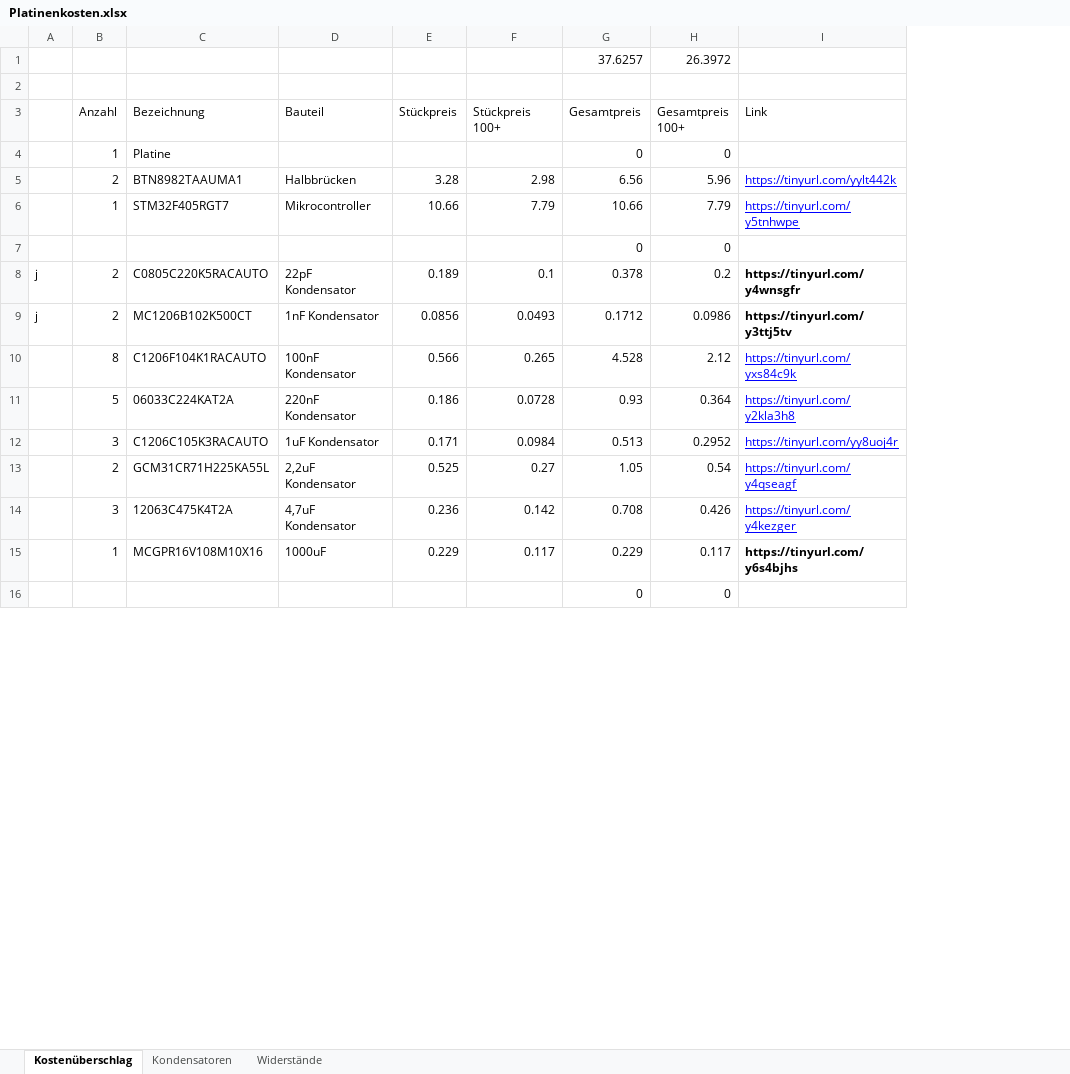
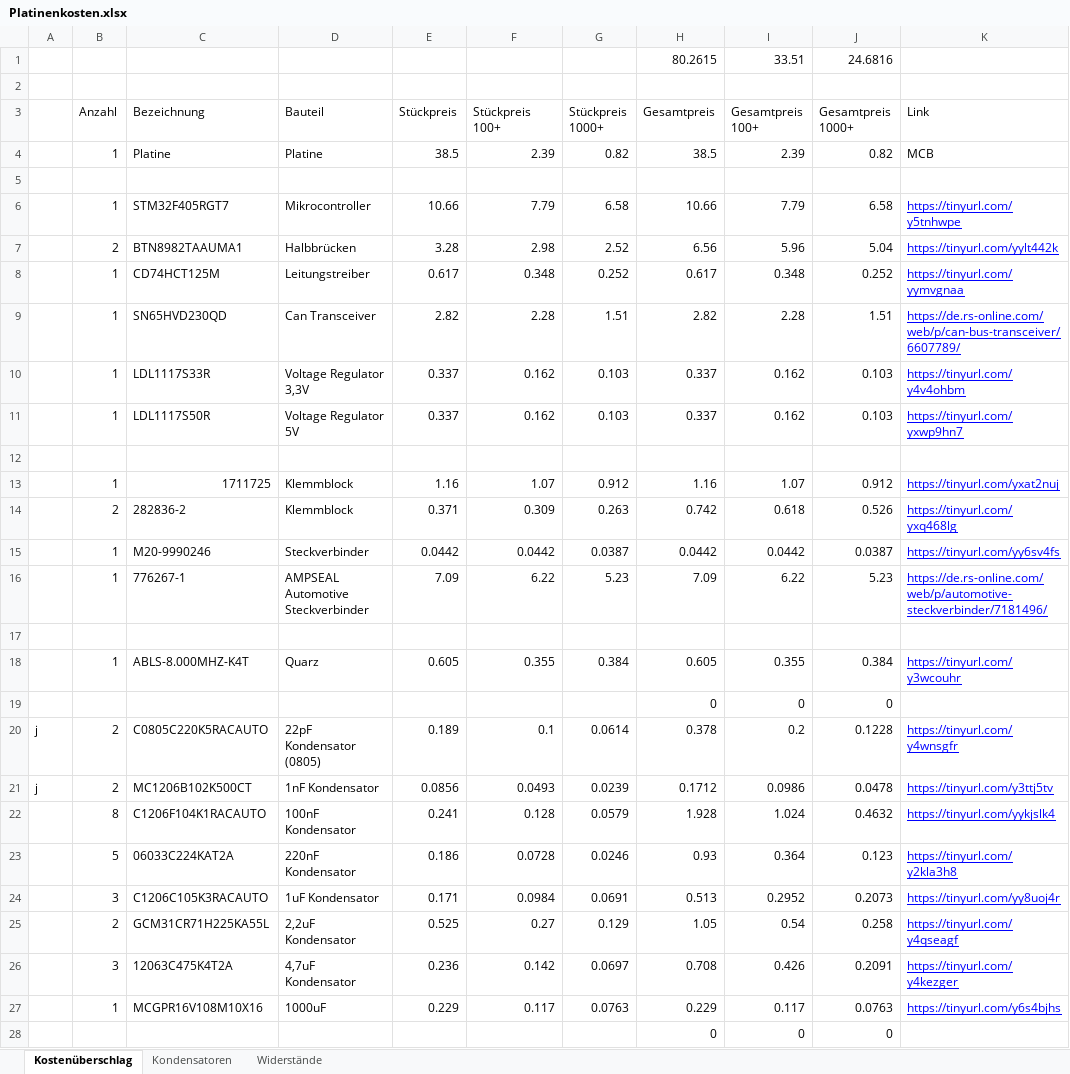
Before and after one commit to malbreitenbach/adp_tauchspulenelektronik, an Excel workbook: Platinenentwurf/Platinenkosten.xlsx, sheet Kostenüberschlag, drawn as a sheet; only a part is shown; values as stored, in another font and other column widths than the file's, no borders; charts and pictures not drawn; removed rows and columns are numbered as before the commit, all else as after; the diff covers the shown part only; the diff names each change by its address in the sheet, - before the commit and + after, or states it on an @@ line.

```diff
--- a/Platinenentwurf/Platinenkosten.xlsx (sheet Kostenüberschlag)
+++ b/Platinenentwurf/Platinenkosten.xlsx (sheet Kostenüberschlag)
+column G (Stückpreis 1000+), row 7: 2.52; rows 20-21: 0.0614 | 0.0239; rows 23-27: 0.0246 | 0.0691 | 0.129 | 0.0697 | 0.0763
+column J (Gesamtpreis 1000+), row 7: 5.04; rows 19-21: 0 | 0.1228 | 0.0478; rows 23-28: 0.123 | 0.2073 | 0.258 | 0.2091 | 0.0763 | 0
-row 1:  |  |  |  |  |  | 37.6257 | 26.3972
+row 1:  |  |  |  |  |  |  | 80.2615 | 33.51 | 24.6816
+row 4:  | 1 | Platine | Platine | 38.5 | 2.39 | 0.82 | 38.5 | 2.39 | 0.82 | MCB
-row 5:  | 1 | Platine |  |  |  | 0 | 0
+row 5: (empty)
+row 6:  | 1 | STM32F405RGT7 | Mikrocontroller | 10.66 | 7.79 | 6.58 | 10.66 | 7.79 | 6.58 | https://tinyurl.com/y5tnhwpe
+row 8:  | 1 | CD74HCT125M | Leitungstreiber | 0.617 | 0.348 | 0.252 | 0.617 | 0.348 | 0.252 | https://tinyurl.com/yymvgnaa
+row 9:  | 1 | SN65HVD230QD | Can Transceiver | 2.82 | 2.28 | 1.51 | 2.82 | 2.28 | 1.51 | https://de.rs-online.com/web/p/can-bus-transceiver/6607789/
@@ row 28 moved to row 10: 1 @@
@@ row 29 moved to row 11: 1 @@
-row 12:  | 1 | STM32F405RGT7 | Mikrocontroller | 10.66 | 7.79 | 10.66 | 7.79 | https://tinyurl.com/y5tnhwpe
+row 12: (empty)
+row 13:  | 1 | 1711725 | Klemmblock | 1.16 | 1.07 | 0.912 | 1.16 | 1.07 | 0.912 | https://tinyurl.com/yxat2nuj
+row 14:  | 2 | 282836-2 | Klemmblock | 0.371 | 0.309 | 0.263 | 0.742 | 0.618 | 0.526 | https://tinyurl.com/yxq468lg
+row 15:  | 1 | M20-9990246 | Steckverbinder | 0.0442 | 0.0442 | 0.0387 | 0.0442 | 0.0442 | 0.0387 | https://tinyurl.com/yy6sv4fs
+row 16:  | 1 | 776267-1 | AMPSEAL Automotive Steckverbinder | 7.09 | 6.22 | 5.23 | 7.09 | 6.22 | 5.23 | https://de.rs-online.com/web/p/automotive-steckverbinder/7181496/
+row 17: (empty)
@@ row 33 moved to row 18: 1 @@
-D20 (Bauteil): 22pF Kondensator
+D20 (Bauteil): 22pF Kondensator (0805)
@@ K20:K21 bold: on → off, underline: off → on, text colour: black → #0000FF @@
-row 10:  | 8 | C1206F104K1RACAUTO | 100nF Kondensator | 0.566 | 0.265 | 4.528 | 2.12 | https://tinyurl.com/yxs84c9k
+row 22:  | 8 | C1206F104K1RACAUTO | 100nF Kondensator | 0.241 | 0.128 | 0.0579 | 1.928 | 1.024 | 0.4632 | https://tinyurl.com/yykjslk4
@@ K27 bold: on → off, underline: off → on, text colour: black → #0000FF @@
```
Also changed, not shown: 8 added rows, 16 removed rows, 19 edited cells and cell formats elsewhere in this sheet, formulas that keep their value, charts or pictures, 31 other files.
